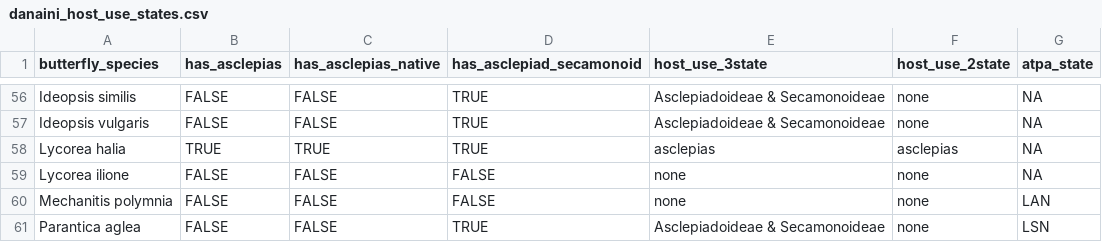
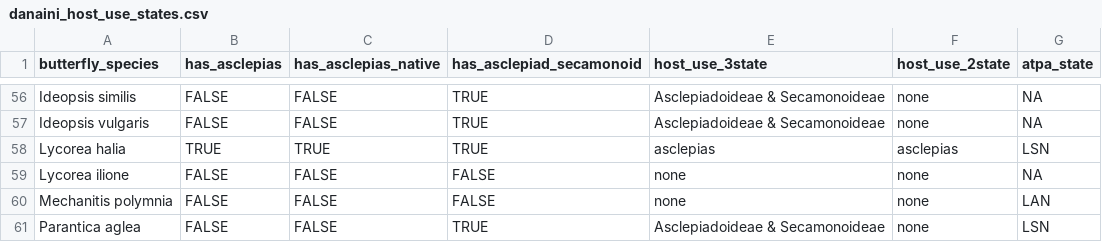
Before and after one commit to mkarageorgi/MonarchFlies_Milkweeds, a CSV file: Supplementary_Figure_1/output_data/host_matrix/danaini_host_use_states.csv, drawn as a sheet; only a part is shown, gaps mark what is left out.

Commit message:
Rename output csv files, update figure legend for Supp figure 1

```diff
--- a/Supplementary_Figure_1/output_data/host_matrix/danaini_host_use_states.csv
+++ b/Supplementary_Figure_1/output_data/host_matrix/danaini_host_use_states.csv
@@ -57,3 +57,3 @@
 "Ideopsis vulgaris",FALSE,FALSE,TRUE,"Asclepiadoideae & Secamonoideae","none",NA
-"Lycorea halia",TRUE,TRUE,TRUE,"asclepias","asclepias",NA
+"Lycorea halia",TRUE,TRUE,TRUE,"asclepias","asclepias","LSN"
 "Lycorea ilione",FALSE,FALSE,FALSE,"none","none",NA
```
Also changed, not shown: 8 other files.
